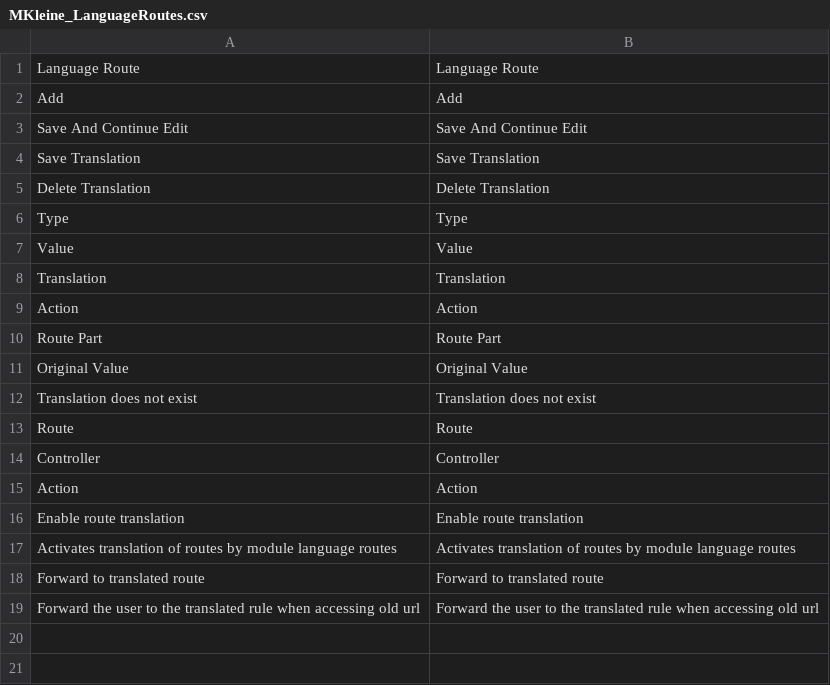
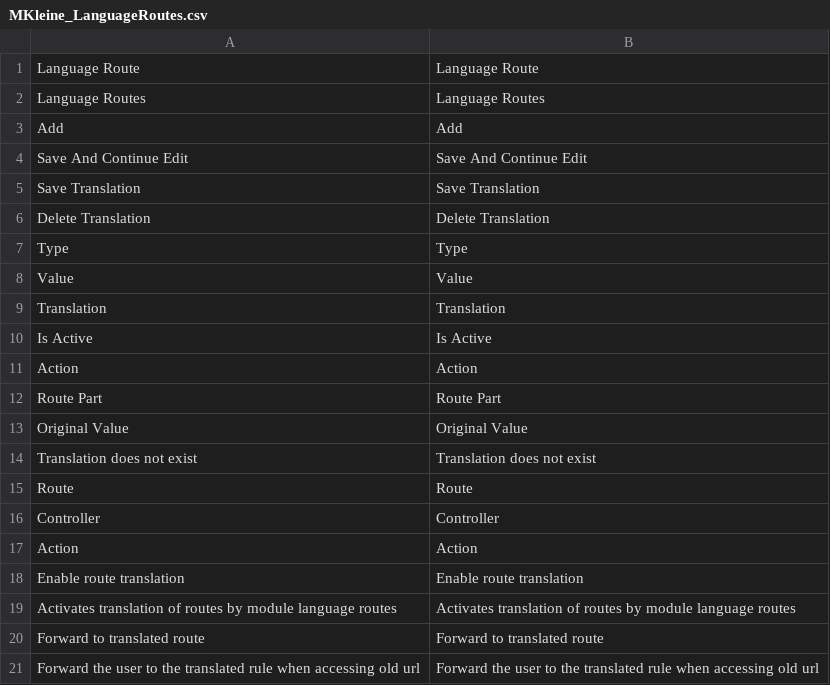
Before and after one commit to klein0r/magento-language-routes, a CSV file: app/locale/en_US/MKleine_LanguageRoutes.csv, drawn as a sheet.

Commit message:
Add is_active to edit form
Closes #7

```diff
--- a/app/locale/en_US/MKleine_LanguageRoutes.csv
+++ b/app/locale/en_US/MKleine_LanguageRoutes.csv
@@ -1,2 +1,3 @@
 "Language Route","Language Route"
+"Language Routes","Language Routes"
 "Add","Add"
@@ -8,2 +9,3 @@
 "Translation","Translation"
+"Is Active","Is Active"
 "Action","Action"
```
Also changed, not shown: app/locale/de_DE/MKleine_LanguageRoutes.csv, 3 other files.
